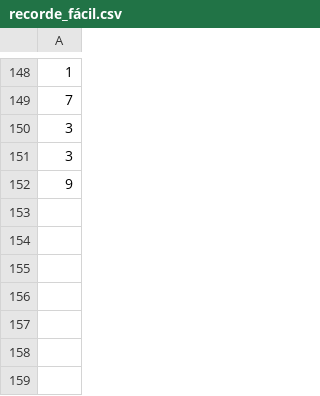
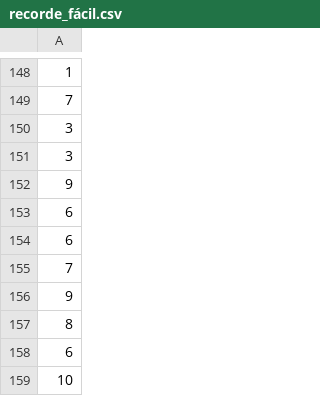
Before and after one commit to Vitor-Moura48/Castelo-Arcano, a CSV file: records/recorde_fácil.csv, drawn as a sheet; only a part is shown, gaps mark what is left out; the diff names each change by its address in the sheet, - before the commit and + after, or states it on an @@ line.

```diff
--- a/records/recorde_fácil.csv
+++ b/records/recorde_fácil.csv
+row 153: 6
+row 154: 6
+row 155: 7
+row 156: 9
+row 157: 8
+row 158: 6
+row 159: 10
```
Also changed, not shown: 8 other files.
